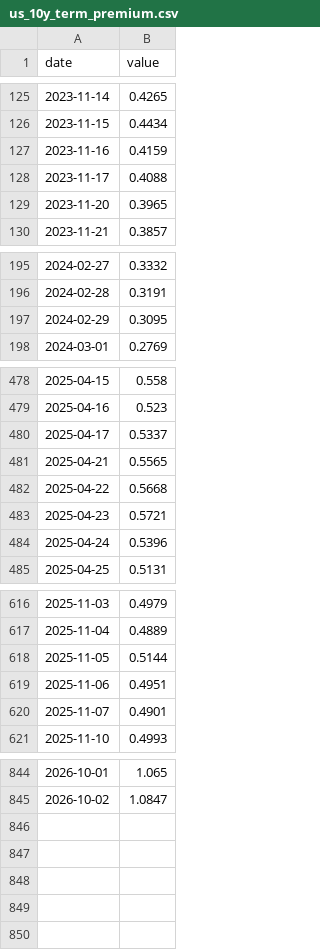
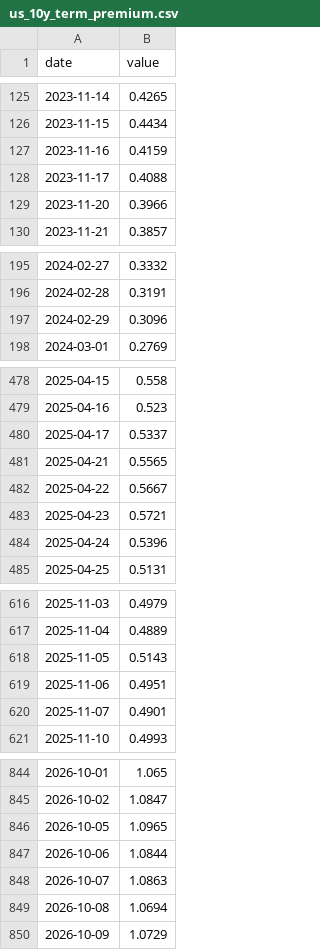
Before and after one commit to weitaozheng1225-tech/finance-analysis, a CSV file: data/timeseries/us_10y_term_premium.csv, drawn as a sheet; only a part is shown, gaps mark what is left out.

```diff
--- a/data/timeseries/us_10y_term_premium.csv
+++ b/data/timeseries/us_10y_term_premium.csv
@@ -128,3 +128,3 @@ date,value
 2023-11-17,0.4088
-2023-11-20,0.3965
+2023-11-20,0.3966
 2023-11-21,0.3857
@@ -196,3 +196,3 @@ date,value
 2024-02-28,0.3191
-2024-02-29,0.3095
+2024-02-29,0.3096
 2024-03-01,0.2769
@@ -481,3 +481,3 @@ date,value
 2025-04-21,0.5565
-2025-04-22,0.5668
+2025-04-22,0.5667
 2025-04-23,0.5721
@@ -617,3 +617,3 @@ date,value
 2025-11-04,0.4889
-2025-11-05,0.5144
+2025-11-05,0.5143
 2025-11-06,0.4951
@@ -845 +845,6 @@ date,value
 2026-10-02,1.0847
+2026-10-05,1.0965
+2026-10-06,1.0844
+2026-10-07,1.0863
+2026-10-08,1.0694
+2026-10-09,1.0729
```
Also changed, not shown: data/timeseries/gbpusd.csv, data/timeseries/hedged_us_jgb_carry.csv, 35 other files.
